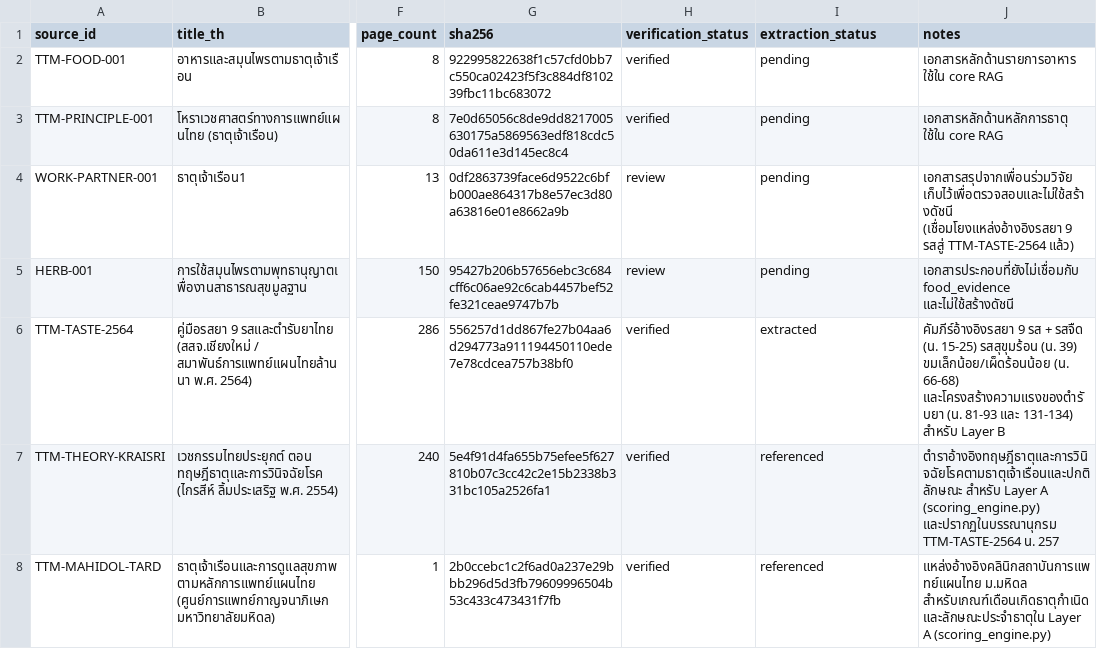
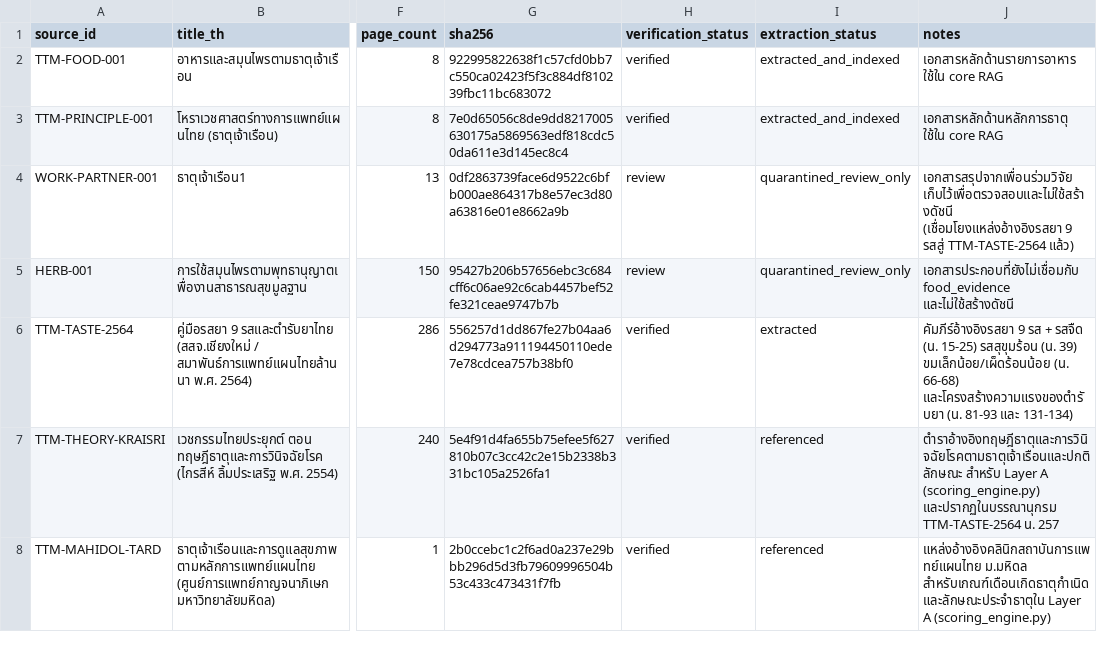
Before and after one commit to 660710754/element-health-project1, a CSV file: data/ontology_sources.csv, drawn as a sheet; only a part is shown, gaps mark what is left out; the diff names each change by its address in the sheet, - before the commit and + after, or states it on an @@ line.

```diff
--- a/data/ontology_sources.csv
+++ b/data/ontology_sources.csv
-I2:I3 (extraction_status): pending
+I2:I3 (extraction_status): extracted_and_indexed
-I4:I5 (extraction_status): pending
+I4:I5 (extraction_status): quarantined_review_only
-J6 (notes): …และ 131-134) สำหรับ Layer B
+J6 (notes): …และ 131-134)
```
Also changed, not shown: data/ingredient_catalog.csv, data/ingredient_ontology_relations.csv, 3 other files.
